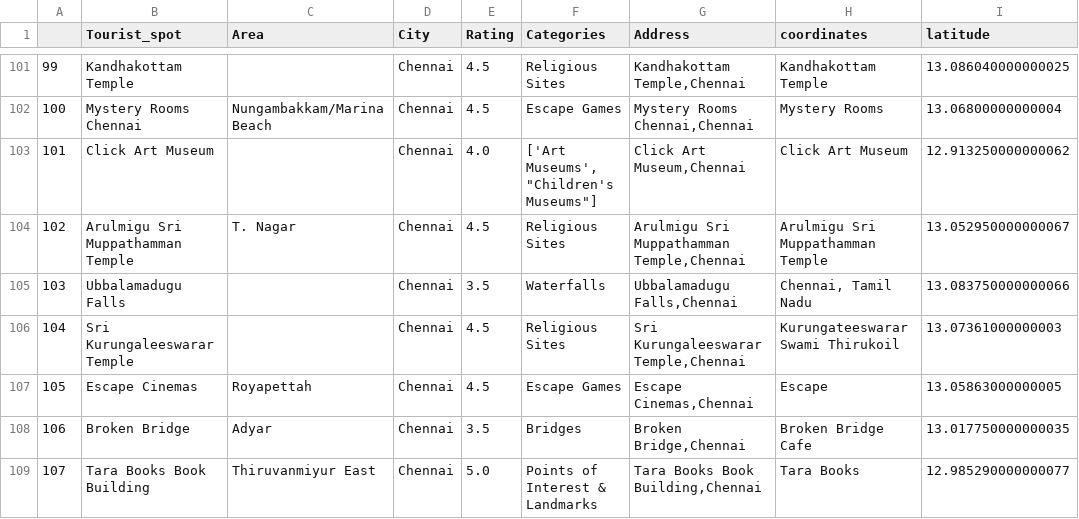
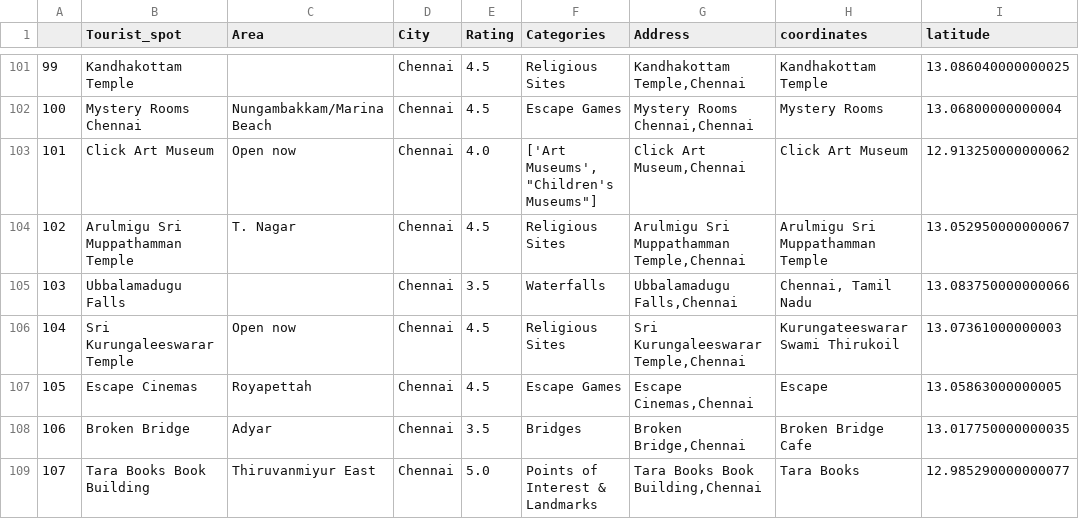
Before and after one commit to prachitibapat/tourist-recommender, a CSV file: csv/chennai.csv, drawn as a sheet; only a part is shown, gaps mark what is left out; the diff covers the shown part only; the diff names each change by its address in the sheet, - before the commit and + after, or states it on an @@ line.

```diff
--- a/csv/chennai.csv
+++ b/csv/chennai.csv
-C103 (Area): (empty)
+C103 (Area): Open now
-C106 (Area): (empty)
+C106 (Area): Open now
```
Also changed, not shown: 25 edited cells elsewhere in this file, csv/mumbai.csv, 20 other files.
